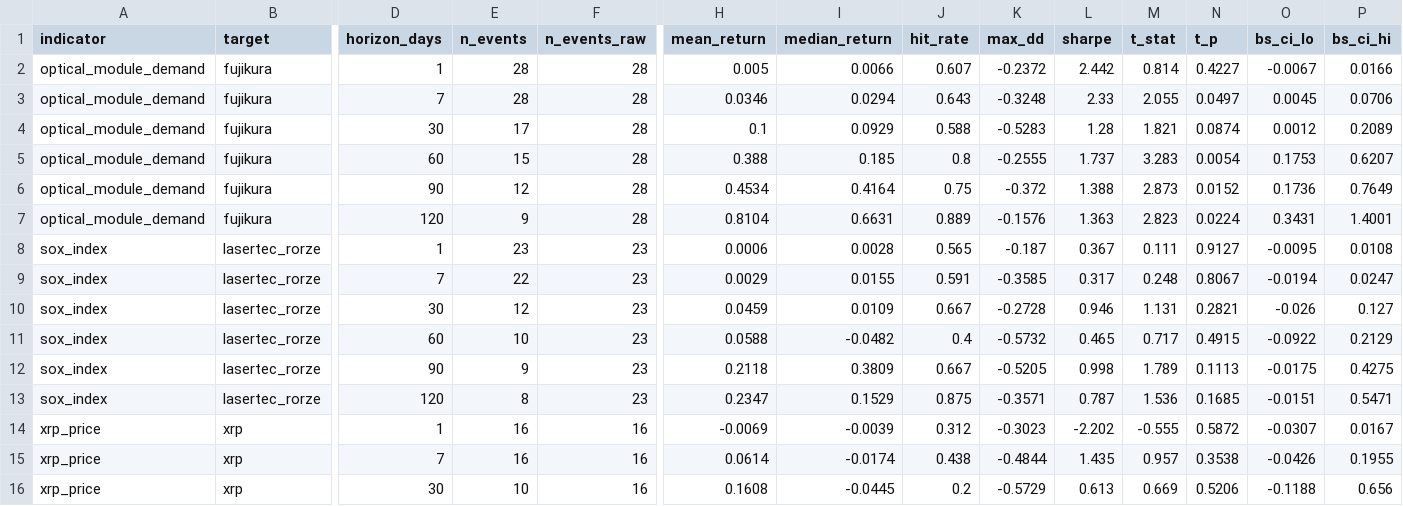
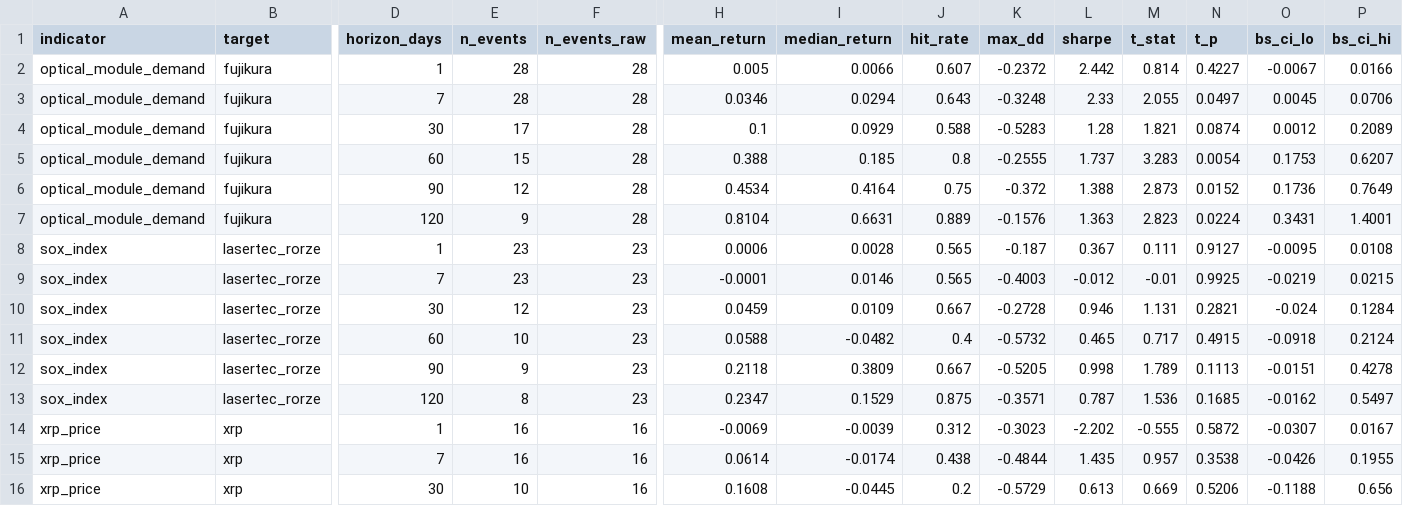
Before and after one commit to daisei0810-sudo/kabu-shihyo, a CSV file: outputs/event_study_results.csv, drawn as a sheet; only a part is shown, gaps mark what is left out; the diff names each change by its address in the sheet, - before the commit and + after, or states it on an @@ line.

```diff
--- a/outputs/event_study_results.csv
+++ b/outputs/event_study_results.csv
-E9 (n_events): 22
+E9 (n_events): 23
-H9 (mean_return): 0.0029
+H9 (mean_return): -0.0001
-I9 (median_return): 0.0155
+I9 (median_return): 0.0146
-J9 (hit_rate): 0.591
+J9 (hit_rate): 0.565
-K9 (max_dd): -0.3585
+K9 (max_dd): -0.4003
-L9 (sharpe): 0.317
+L9 (sharpe): -0.012
-M9 (t_stat): 0.248
+M9 (t_stat): -0.01
-N9 (t_p): 0.8067
+N9 (t_p): 0.9925
-O9 (bs_ci_lo): -0.0194
+O9 (bs_ci_lo): -0.0219
-P9 (bs_ci_hi): 0.0247
+P9 (bs_ci_hi): 0.0215
-O10 (bs_ci_lo): -0.026
+O10 (bs_ci_lo): -0.024
-P10 (bs_ci_hi): 0.127
+P10 (bs_ci_hi): 0.1284
-O11 (bs_ci_lo): -0.0922
+O11 (bs_ci_lo): -0.0918
-P11 (bs_ci_hi): 0.2129
+P11 (bs_ci_hi): 0.2124
-O12 (bs_ci_lo): -0.0175
+O12 (bs_ci_lo): -0.0151
-P12 (bs_ci_hi): 0.4275
+P12 (bs_ci_hi): 0.4278
-O13 (bs_ci_lo): -0.0151
+O13 (bs_ci_lo): -0.0162
-P13 (bs_ci_hi): 0.5471
+P13 (bs_ci_hi): 0.5497
```
Also changed, not shown: outputs/indicator_scorecard.csv, outputs/lag_correlation_matrix.csv, 43 other files.
